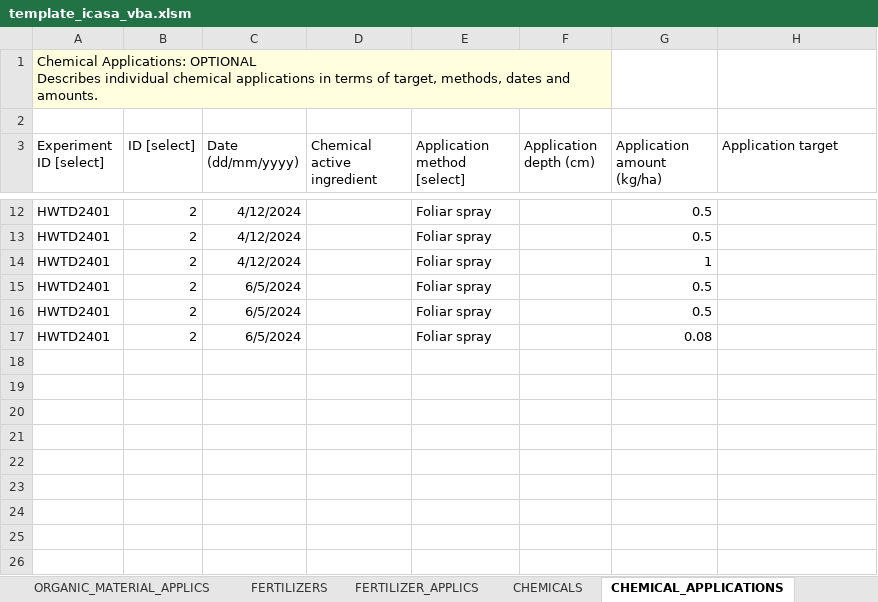
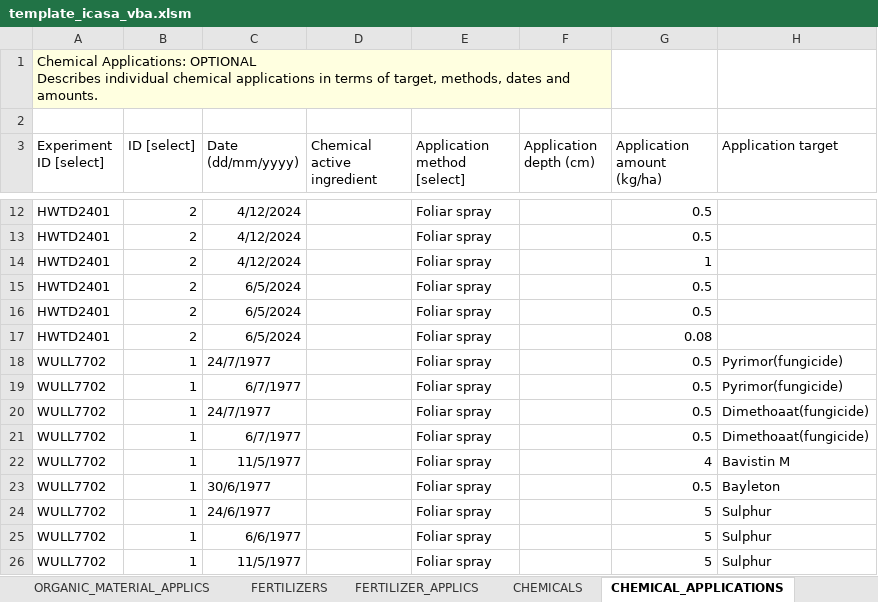
Before and after one commit to leroy-bml/csmInputTemplate, an Excel workbook: template_icasa_vba.xlsm, sheet CHEMICAL_APPLICATIONS, drawn as a sheet; only a part is shown, gaps mark what is left out; values as stored, in another font and other column widths than the file's, no borders; charts and pictures and table styles not drawn; the diff names each change by its address in the sheet, - before the commit and + after, or states it on an @@ line.

```diff
--- a/template_icasa_vba.xlsm (sheet CHEMICAL_APPLICATIONS)
+++ b/template_icasa_vba.xlsm (sheet CHEMICAL_APPLICATIONS)
+row 18: WULL7702 | 1 | 24/7/1977 |  | Foliar spray |  | 0.5 | Pyrimor(fungicide)
+row 19: WULL7702 | 1 | 6/7/1977 |  | Foliar spray |  | 0.5 | Pyrimor(fungicide)
+row 20: WULL7702 | 1 | 24/7/1977 |  | Foliar spray |  | 0.5 | Dimethoaat(fungicide)
+row 21: WULL7702 | 1 | 6/7/1977 |  | Foliar spray |  | 0.5 | Dimethoaat(fungicide)
+row 22: WULL7702 | 1 | 11/5/1977 |  | Foliar spray |  | 4 | Bavistin M
+row 23: WULL7702 | 1 | 30/6/1977 |  | Foliar spray |  | 0.5 | Bayleton
+row 24: WULL7702 | 1 | 24/6/1977 |  | Foliar spray |  | 5 | Sulphur
+row 25: WULL7702 | 1 | 6/6/1977 |  | Foliar spray |  | 5 | Sulphur
+row 26: WULL7702 | 1 | 11/5/1977 |  | Foliar spray |  | 5 | Sulphur
```
Also changed, not shown: sheet PLOT_DETAILS, sheet TREATMENTS, sheet FERTILIZERS, sheet FERTILIZER_APPLICS, sheet INITIAL_CONDITIONS, sheet OBS_DATA_LINKS, 12 more sheets, formulas that keep their value, charts or pictures.
